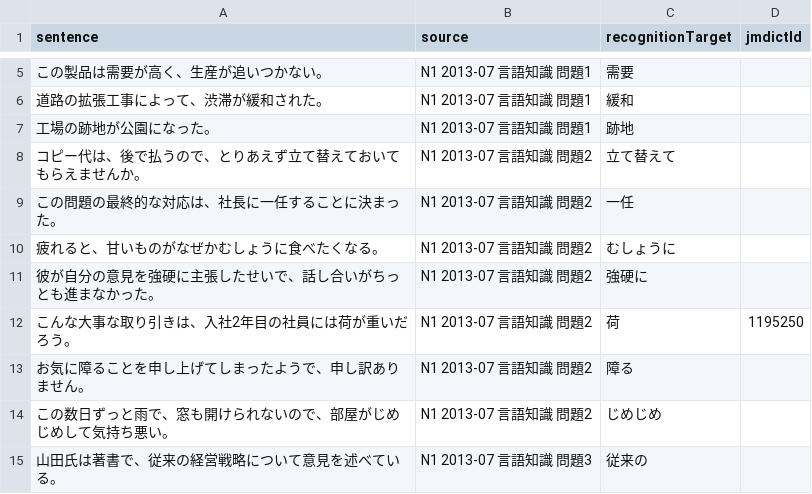
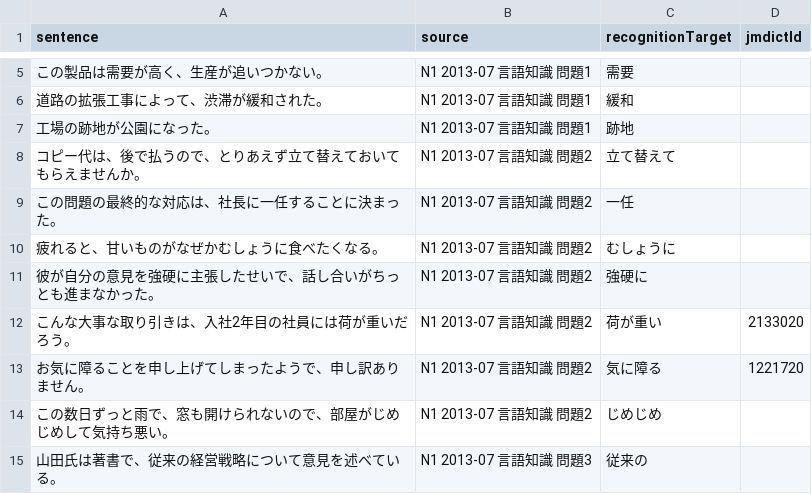
Before and after one commit to miwakeapp/cards, a CSV file: anki_updater_prototype/jlpt/jlpt-moji-goi/N1_2013-07_moji-goi.csv, drawn as a sheet; only a part is shown, gaps mark what is left out.

```diff
--- a/anki_updater_prototype/jlpt/jlpt-moji-goi/N1_2013-07_moji-goi.csv
+++ b/anki_updater_prototype/jlpt/jlpt-moji-goi/N1_2013-07_moji-goi.csv
@@ -11,4 +11,4 @@ sentence,source,recognitionTarget,jmdictId
 彼が自分の意見を強硬に主張したせいで、話し合いがちっとも進まなかった。,N1 2013-07 言語知識 問題2,強硬に,
-こんな大事な取り引きは、入社2年目の社員には荷が重いだろう。,N1 2013-07 言語知識 問題2,荷,1195250
-お気に障ることを申し上げてしまったようで、申し訳ありません。,N1 2013-07 言語知識 問題2,障る,
+こんな大事な取り引きは、入社2年目の社員には荷が重いだろう。,N1 2013-07 言語知識 問題2,荷が重い,2133020
+お気に障ることを申し上げてしまったようで、申し訳ありません。,N1 2013-07 言語知識 問題2,気に障る,1221720
 この数日ずっと雨で、窓も開けられないので、部屋がじめじめして気持ち悪い。,N1 2013-07 言語知識 問題2,じめじめ,
```
Also changed, not shown: anki_updater_prototype/jlpt/jlpt-moji-goi/N1_2014-07_moji-goi.csv, anki_updater_prototype/jlpt/jlpt-moji-goi/N1_2016-07_moji-goi.csv, 11 other files.
